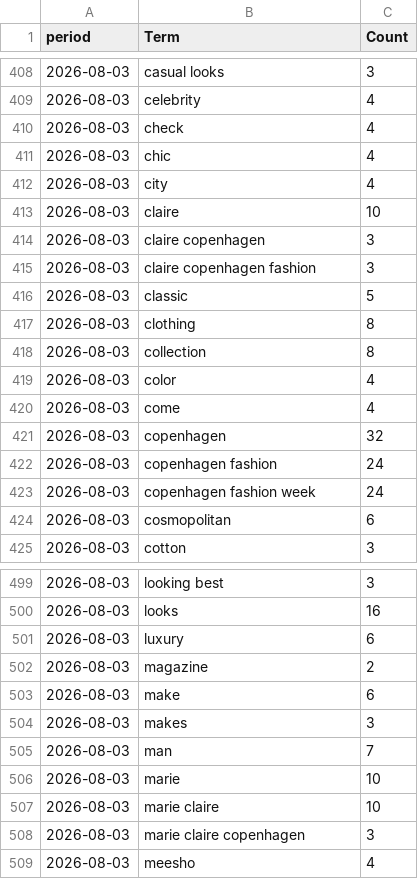
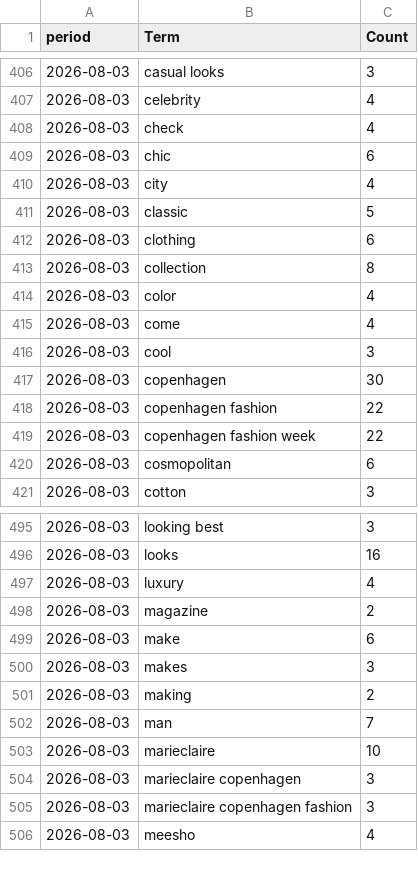
Before and after one commit to prettylittledata/prettylittledata, a CSV file: data/fashion_phrase_counts_over_time.csv, drawn as a sheet; only a part is shown, gaps mark what is left out; the diff covers the shown part only.

```diff
--- a/data/fashion_phrase_counts_over_time.csv
+++ b/data/fashion_phrase_counts_over_time.csv
@@ -410,9 +408,6 @@ period,Term,Count
 2026-08-03,check,4
-2026-08-03,chic,4
+2026-08-03,chic,6
 2026-08-03,city,4
-2026-08-03,claire,10
-2026-08-03,claire copenhagen,3
-2026-08-03,claire copenhagen fashion,3
 2026-08-03,classic,5
-2026-08-03,clothing,8
+2026-08-03,clothing,6
 2026-08-03,collection,8
@@ -420,5 +415,6 @@ period,Term,Count
 2026-08-03,come,4
-2026-08-03,copenhagen,32
-2026-08-03,copenhagen fashion,24
-2026-08-03,copenhagen fashion week,24
+2026-08-03,cool,3
+2026-08-03,copenhagen,30
+2026-08-03,copenhagen fashion,22
+2026-08-03,copenhagen fashion week,22
 2026-08-03,cosmopolitan,6
@@ -500,3 +496,3 @@ period,Term,Count
 2026-08-03,looks,16
-2026-08-03,luxury,6
+2026-08-03,luxury,4
 2026-08-03,magazine,2
@@ -504,6 +500,7 @@ period,Term,Count
 2026-08-03,makes,3
+2026-08-03,making,2
 2026-08-03,man,7
-2026-08-03,marie,10
-2026-08-03,marie claire,10
-2026-08-03,marie claire copenhagen,3
+2026-08-03,marieclaire,10
+2026-08-03,marieclaire copenhagen,3
+2026-08-03,marieclaire copenhagen fashion,3
 2026-08-03,meesho,4
```
Also changed, not shown: 8 added rows, 15 removed rows and 41 edited cells elsewhere in this file, data/fashion_all_raw.csv, data/fashion_decreasing_terms.csv, 3 other files.
